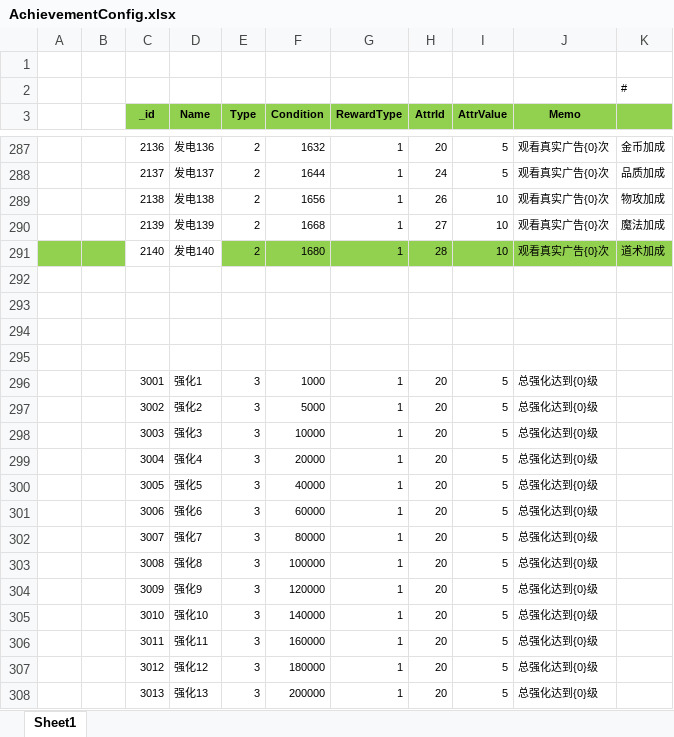
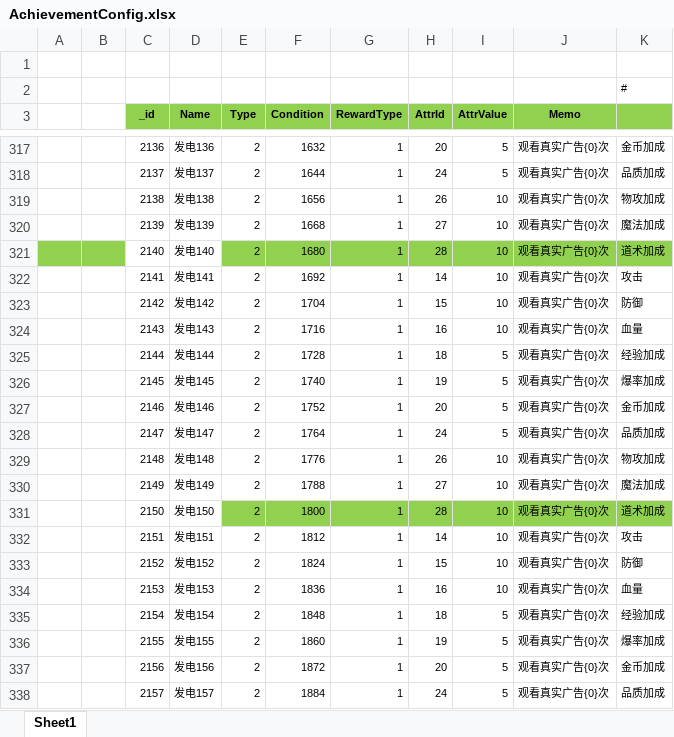
Before and after one commit to wokanjianyang/WrittenLegend, an Excel workbook: Excel/AchievementConfig.xlsx, sheet Sheet1, drawn as a sheet; only a part is shown, gaps mark what is left out; the shorter side is filled out with more unchanged rows; values as stored, in another font and other column widths than the file's, no borders; the diff covers the shown part only; the diff names each change by its address in the sheet, - before the commit and + after, or states it on an @@ line.

```diff
--- a/Excel/AchievementConfig.xlsx (sheet Sheet1)
+++ b/Excel/AchievementConfig.xlsx (sheet Sheet1)
+row 322:  |  | 2141 | 发电141 | 2 | 1692 | 1 | 14 | 10 | 观看真实广告{0}次 | 攻击
+row 323:  |  | 2142 | 发电142 | 2 | 1704 | 1 | 15 | 10 | 观看真实广告{0}次 | 防御
+row 324:  |  | 2143 | 发电143 | 2 | 1716 | 1 | 16 | 10 | 观看真实广告{0}次 | 血量
+row 325:  |  | 2144 | 发电144 | 2 | 1728 | 1 | 18 | 5 | 观看真实广告{0}次 | 经验加成
+row 326:  |  | 2145 | 发电145 | 2 | 1740 | 1 | 19 | 5 | 观看真实广告{0}次 | 爆率加成
+row 327:  |  | 2146 | 发电146 | 2 | 1752 | 1 | 20 | 5 | 观看真实广告{0}次 | 金币加成
+row 328:  |  | 2147 | 发电147 | 2 | 1764 | 1 | 24 | 5 | 观看真实广告{0}次 | 品质加成
+row 329:  |  | 2148 | 发电148 | 2 | 1776 | 1 | 26 | 10 | 观看真实广告{0}次 | 物攻加成
+row 330:  |  | 2149 | 发电149 | 2 | 1788 | 1 | 27 | 10 | 观看真实广告{0}次 | 魔法加成
+row 331:  |  | 2150 | 发电150 | 2 | 1800 | 1 | 28 | 10 | 观看真实广告{0}次 | 道术加成
+row 332:  |  | 2151 | 发电151 | 2 | 1812 | 1 | 14 | 10 | 观看真实广告{0}次 | 攻击
+row 333:  |  | 2152 | 发电152 | 2 | 1824 | 1 | 15 | 10 | 观看真实广告{0}次 | 防御
+row 334:  |  | 2153 | 发电153 | 2 | 1836 | 1 | 16 | 10 | 观看真实广告{0}次 | 血量
+row 335:  |  | 2154 | 发电154 | 2 | 1848 | 1 | 18 | 5 | 观看真实广告{0}次 | 经验加成
+row 336:  |  | 2155 | 发电155 | 2 | 1860 | 1 | 19 | 5 | 观看真实广告{0}次 | 爆率加成
+row 337:  |  | 2156 | 发电156 | 2 | 1872 | 1 | 20 | 5 | 观看真实广告{0}次 | 金币加成
+row 338:  |  | 2157 | 发电157 | 2 | 1884 | 1 | 24 | 5 | 观看真实广告{0}次 | 品质加成
```
Also changed, not shown: 43 added rows elsewhere in this sheet, formulas that keep their value, Excel/CodeConfig.xlsx, 14 other files.
